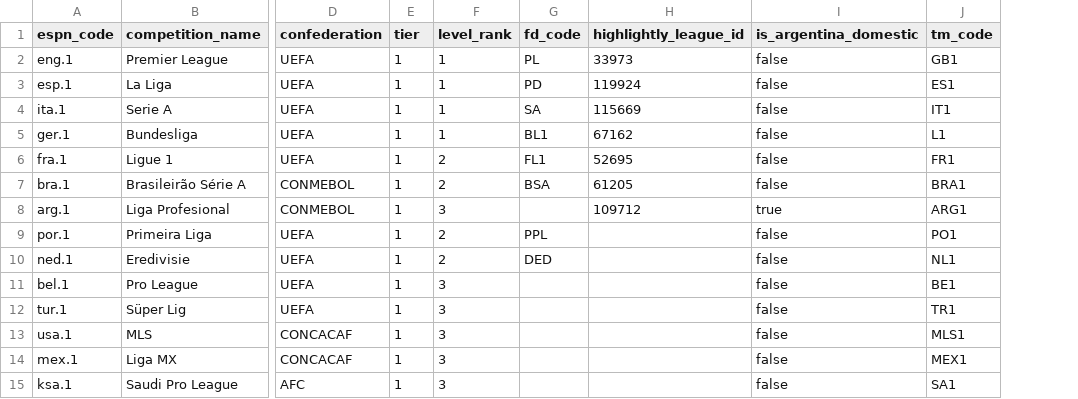
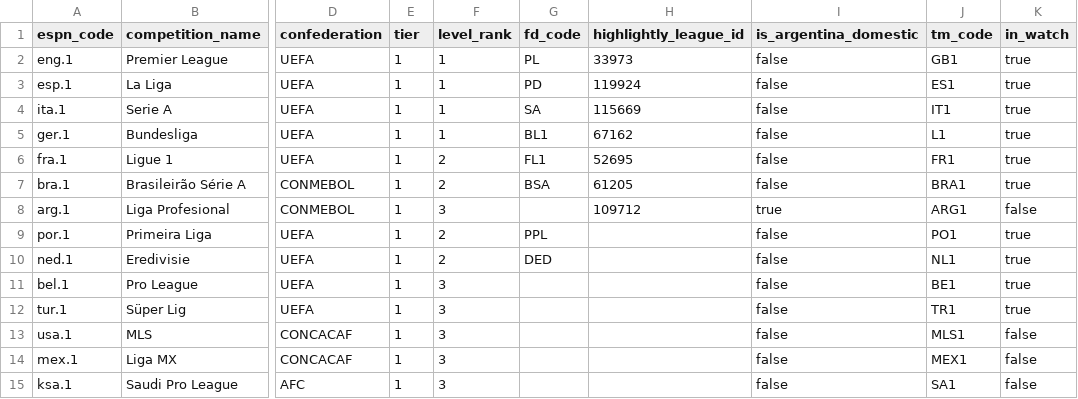
Before and after one commit to agentilt/albiceleste, a CSV file: transform/seeds/competitions.csv, drawn as a sheet; only a part is shown, gaps mark what is left out; the diff names each change by its address in the sheet, - before the commit and + after, or states it on an @@ line.

```diff
--- a/transform/seeds/competitions.csv
+++ b/transform/seeds/competitions.csv
+column K (in_watch), rows 2-15: true | true | true | true | true | true | false | true | true | true | true | false | false | false
```
Also changed, not shown: transform/seeds/score_thresholds.csv, 19 other files.
